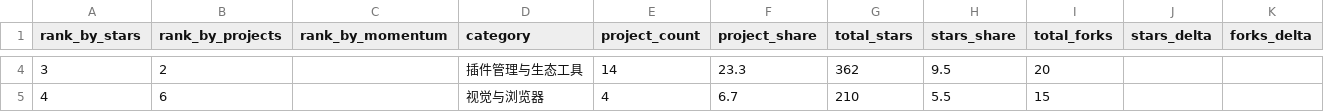
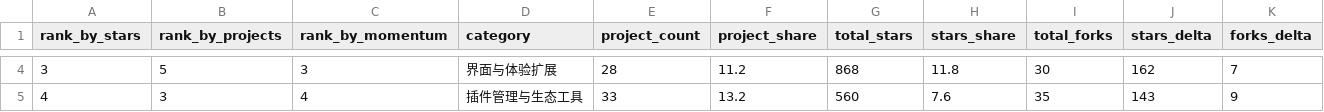
Before and after one commit to aaaaaaa-feng/deepseek-harness-ecosystem-radar, a CSV file: data/categories.csv, drawn as a sheet; only a part is shown, gaps mark what is left out; the diff covers the shown part only; the diff names each change by its address in the sheet, - before the commit and + after, or states it on an @@ line.

```diff
--- a/data/categories.csv
+++ b/data/categories.csv
-B4 (rank_by_projects): 2
+B4 (rank_by_projects): 5
-C4 (rank_by_momentum): (empty)
+C4 (rank_by_momentum): 3
-D4 (category): 插件管理与生态工具
+D4 (category): 界面与体验扩展
-E4 (project_count): 14
+E4 (project_count): 28
-F4 (project_share): 23.3
+F4 (project_share): 11.2
-G4 (total_stars): 362
+G4 (total_stars): 868
-H4 (stars_share): 9.5
+H4 (stars_share): 11.8
-I4 (total_forks): 20
+I4 (total_forks): 30
-J4 (stars_delta): (empty)
+J4 (stars_delta): 162
-K4 (forks_delta): (empty)
+K4 (forks_delta): 7
-B5 (rank_by_projects): 6
+B5 (rank_by_projects): 3
-C5 (rank_by_momentum): (empty)
+C5 (rank_by_momentum): 4
-D5 (category): 视觉与浏览器
+D5 (category): 插件管理与生态工具
-E5 (project_count): 4
+E5 (project_count): 33
-F5 (project_share): 6.7
+F5 (project_share): 13.2
-G5 (total_stars): 210
+G5 (total_stars): 560
-H5 (stars_share): 5.5
+H5 (stars_share): 7.6
-I5 (total_forks): 15
+I5 (total_forks): 35
-J5 (stars_delta): (empty)
+J5 (stars_delta): 143
-K5 (forks_delta): (empty)
+K5 (forks_delta): 9
```
Also changed, not shown: 96 edited cells elsewhere in this file, 15 other files.
